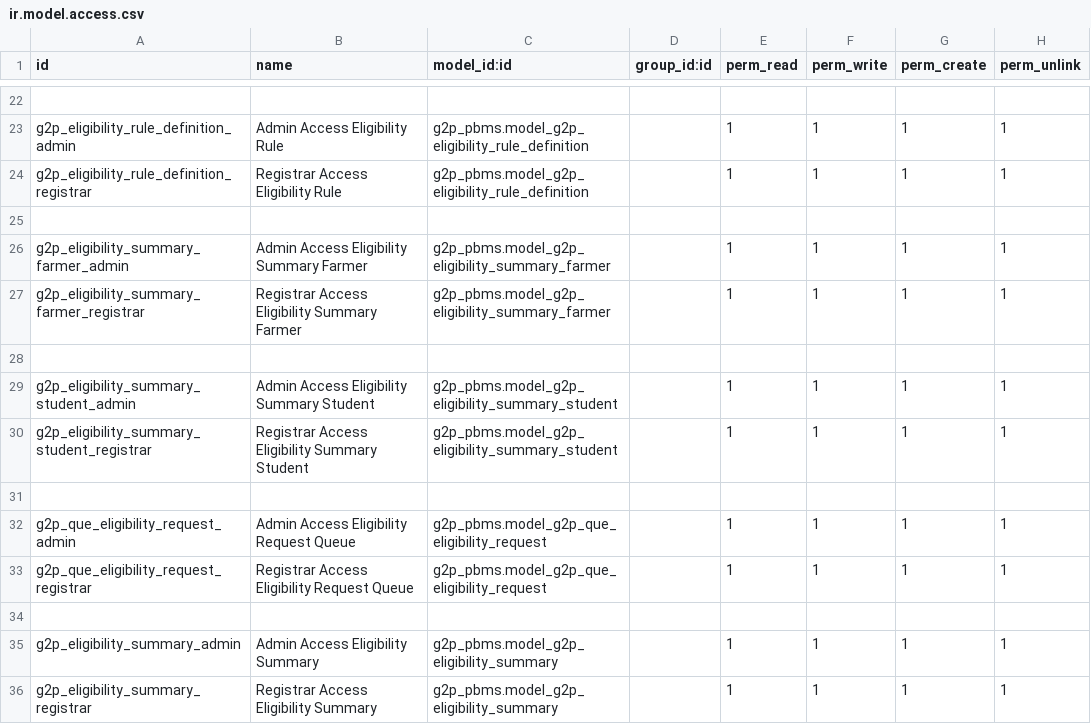
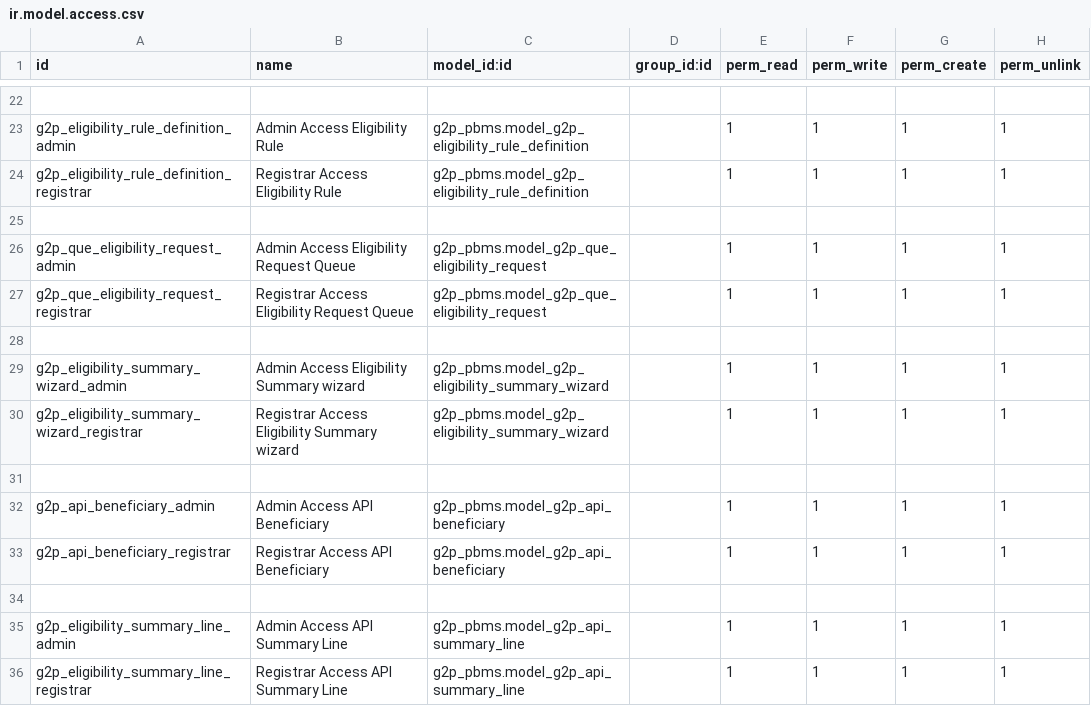
Before and after one commit to Saraswathik734/openg2p_zanzibar_custom_addons, a CSV file: g2p_pbms/security/ir.model.access.csv, drawn as a sheet; only a part is shown, gaps mark what is left out.

Commit message:
Remove unused eligibility summary models and clean up imports

```diff
--- a/g2p_pbms/security/ir.model.access.csv
+++ b/g2p_pbms/security/ir.model.access.csv
@@ -25,8 +25,2 @@ g2p_eligibility_rule_definition_registrar,Registrar Access Eligibility Rule,g2p_
 
-g2p_eligibility_summary_farmer_admin,Admin Access Eligibility Summary Farmer,g2p_pbms.model_g2p_eligibility_summary_farmer,,1,1,1,1
-g2p_eligibility_summary_farmer_registrar,Registrar Access Eligibility Summary Farmer,g2p_pbms.model_g2p_eligibility_summary_farmer,,1,1,1,1
-
-g2p_eligibility_summary_student_admin,Admin Access Eligibility Summary Student,g2p_pbms.model_g2p_eligibility_summary_student,,1,1,1,1
-g2p_eligibility_summary_student_registrar,Registrar Access Eligibility Summary Student,g2p_pbms.model_g2p_eligibility_summary_student,,1,1,1,1
-
 g2p_que_eligibility_request_admin,Admin Access Eligibility Request Queue,g2p_pbms.model_g2p_que_eligibility_request,,1,1,1,1
@@ -34,3 +28,9 @@ g2p_que_eligibility_request_registrar,Registrar Access Eligibility Request Queue
 
-g2p_eligibility_summary_admin,Admin Access Eligibility Summary,g2p_pbms.model_g2p_eligibility_summary,,1,1,1,1
-g2p_eligibility_summary_registrar,Registrar Access Eligibility Summary,g2p_pbms.model_g2p_eligibility_summary,,1,1,1,1
+g2p_eligibility_summary_wizard_admin,Admin Access Eligibility Summary wizard,g2p_pbms.model_g2p_eligibility_summary_wizard,,1,1,1,1
+g2p_eligibility_summary_wizard_registrar,Registrar Access Eligibility Summary wizard,g2p_pbms.model_g2p_eligibility_summary_wizard,,1,1,1,1
+
+g2p_api_beneficiary_admin,Admin Access API Beneficiary,g2p_pbms.model_g2p_api_beneficiary,,1,1,1,1
+g2p_api_beneficiary_registrar,Registrar Access API Beneficiary,g2p_pbms.model_g2p_api_beneficiary,,1,1,1,1
+
+g2p_eligibility_summary_line_admin,Admin Access API Summary Line,g2p_pbms.model_g2p_api_summary_line,,1,1,1,1
+g2p_eligibility_summary_line_registrar,Registrar Access API Summary Line,g2p_pbms.model_g2p_api_summary_line,,1,1,1,1
```
Also changed, not shown: 11 other files.
